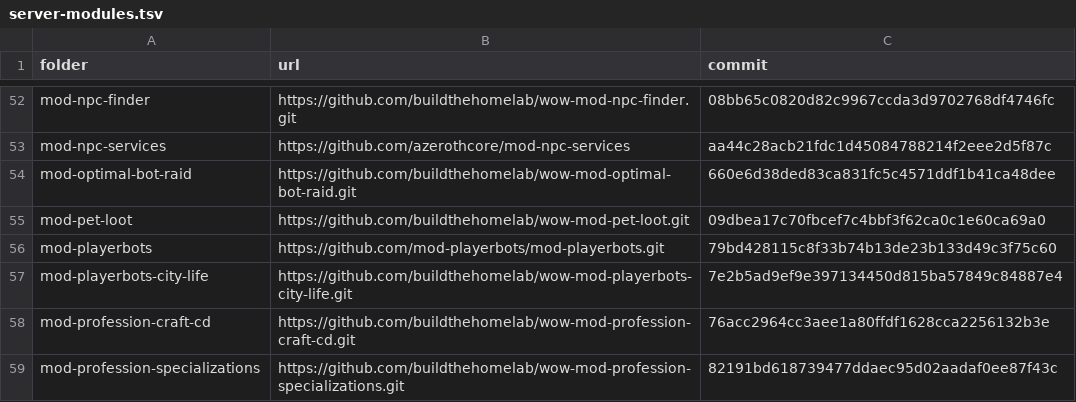
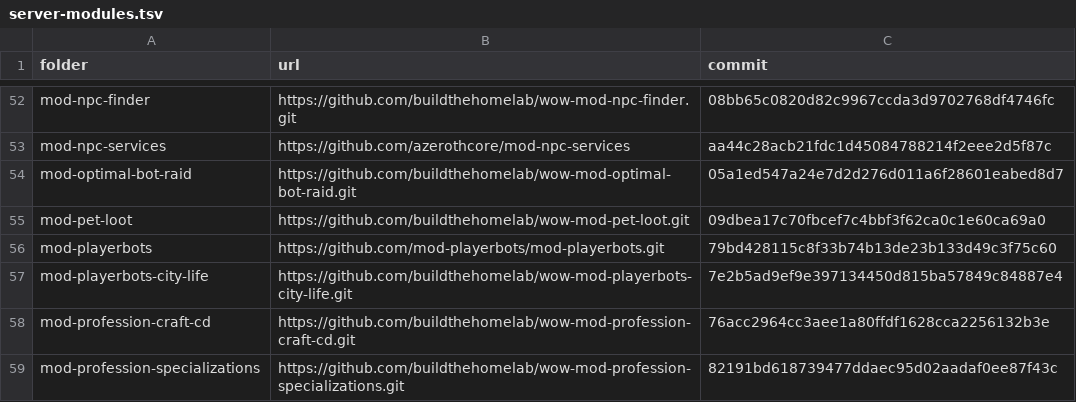
Before and after one commit to buildthehomelab/wow-ci, a TSV file: config/server-modules.tsv, drawn as a sheet; only a part is shown, gaps mark what is left out.

```diff
--- a/config/server-modules.tsv
+++ b/config/server-modules.tsv
@@ -53,3 +53,3 @@ mod-npc-finder	https://github.com/buildthehomelab/wow-mod-npc-finder.git	08bb65c
 mod-npc-services	https://github.com/azerothcore/mod-npc-services	aa44c28acb21fdc1d45084788214f2eee2d5f87c
-mod-optimal-bot-raid	https://github.com/buildthehomelab/wow-mod-optimal-bot-raid.git	660e6d38ded83ca831fc5c4571ddf1b41ca48dee
+mod-optimal-bot-raid	https://github.com/buildthehomelab/wow-mod-optimal-bot-raid.git	05a1ed547a24e7d2d276d011a6f28601eabed8d7
 mod-pet-loot	https://github.com/buildthehomelab/wow-mod-pet-loot.git	09dbea17c70fbcef7c4bbf3f62ca0c1e60ca69a0
```
